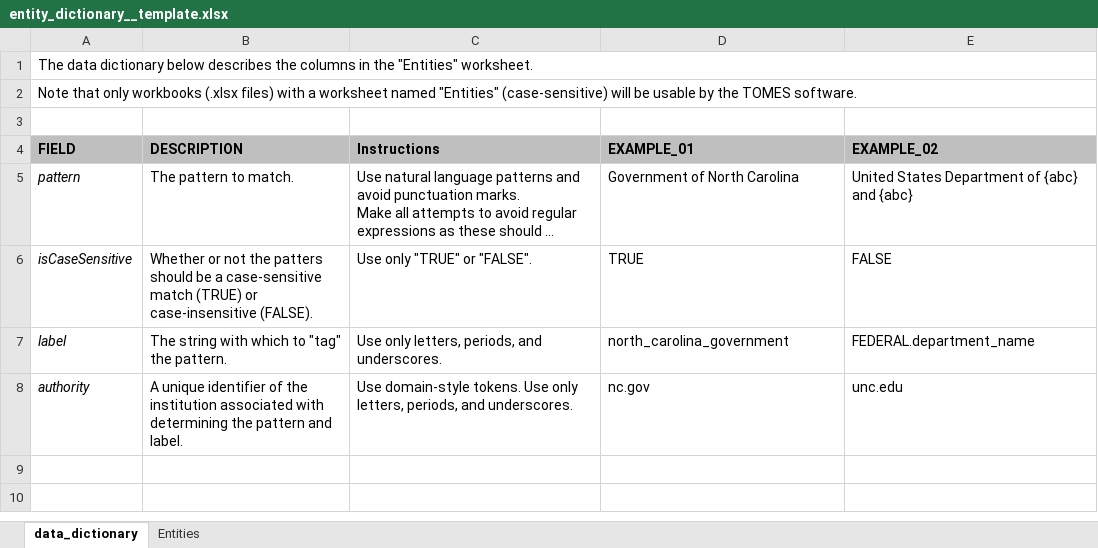
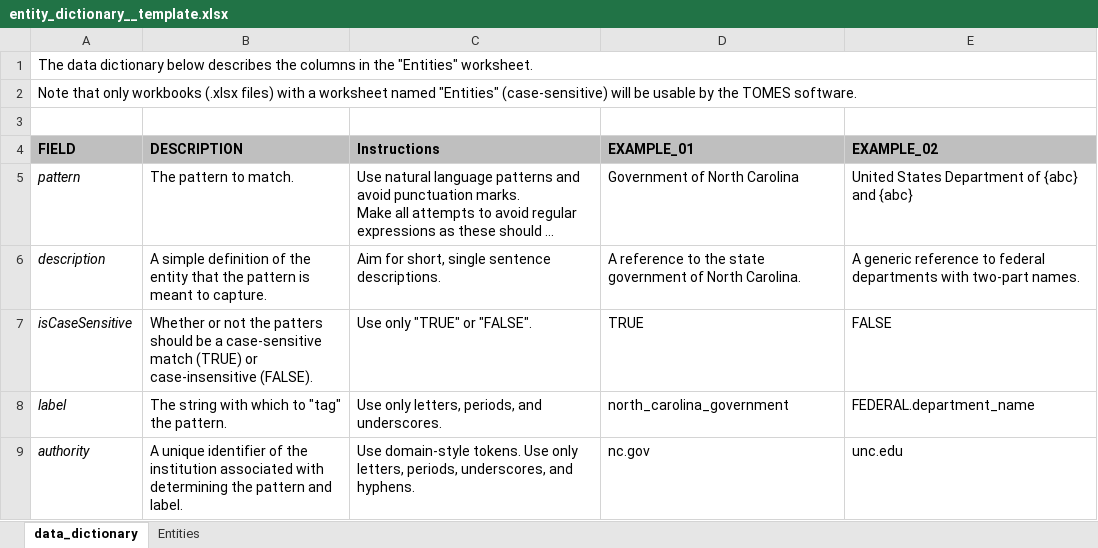
Before and after one commit to StateArchivesOfNorthCarolina/tomes-tagger, an Excel workbook: NLP/entity_dictionary__template.xlsx, sheet data_dictionary, drawn as a sheet; long unchanged cells end in …; values as stored, in another font and other column widths than the file's, no borders; addresses are those after the commit; the diff names each change by its address in the sheet, - before the commit and + after, or states it on an @@ line.

Commit message:
Added DESCRIPTION field.

```diff
--- a/NLP/entity_dictionary__template.xlsx (sheet data_dictionary)
+++ b/NLP/entity_dictionary__template.xlsx (sheet data_dictionary)
+row 6: description | A simple definition of the entity that the pattern is meant to capture. | Aim for short, single sentence descriptions. | A reference to the state government of North Carolina. | A generic reference to federal departments with two-part names.
-C9 (Instructions): …letters, periods, and underscores.
+C9 (Instructions): …letters, periods, underscores, and hyphens.
```
Also changed, not shown: sheet Entities.
